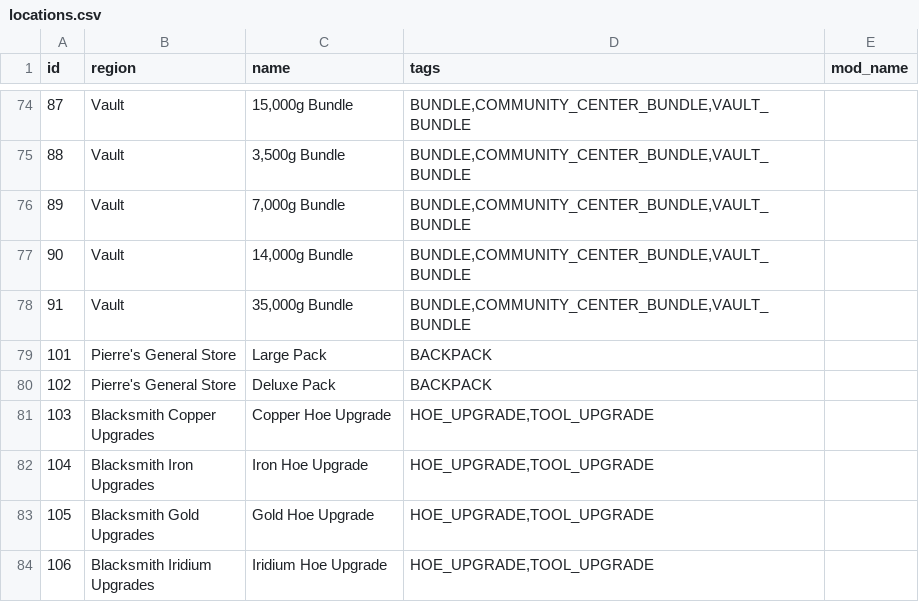
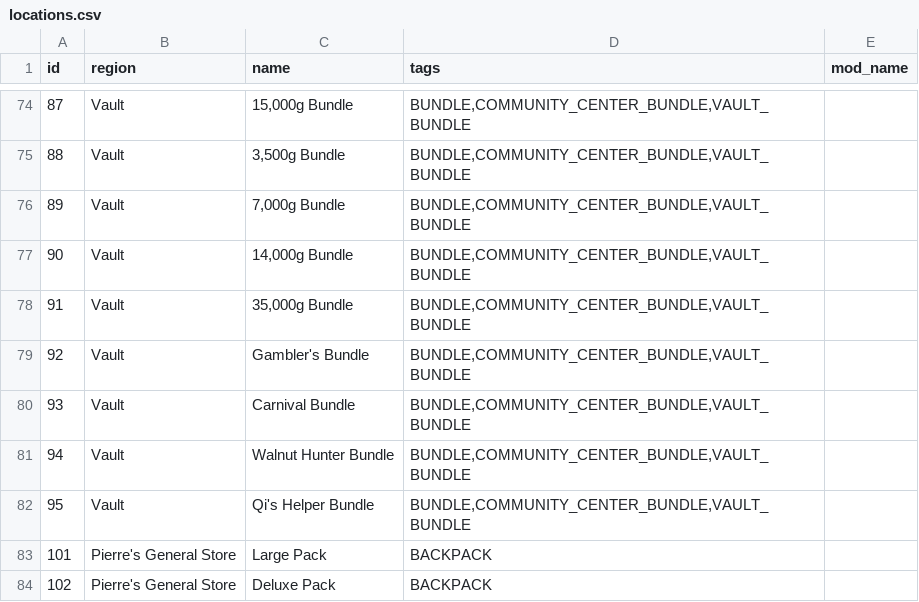
Before and after one commit to EmilyV99/Archipelago, a CSV file: worlds/stardew_valley/data/locations.csv, drawn as a sheet; only a part is shown, gaps mark what is left out; the shorter side is filled out with more unchanged rows; the diff names each change by its address in the sheet, - before the commit and + after, or states it on an @@ line.

Commit message:
- Added more currency bundles

```diff
--- a/worlds/stardew_valley/data/locations.csv
+++ b/worlds/stardew_valley/data/locations.csv
+row 79: 92 | Vault | Gambler's Bundle | BUNDLE,COMMUNITY_CENTER_BUNDLE,VAULT_BUNDLE
+row 80: 93 | Vault | Carnival Bundle | BUNDLE,COMMUNITY_CENTER_BUNDLE,VAULT_BUNDLE
+row 81: 94 | Vault | Walnut Hunter Bundle | BUNDLE,COMMUNITY_CENTER_BUNDLE,VAULT_BUNDLE
+row 82: 95 | Vault | Qi's Helper Bundle | BUNDLE,COMMUNITY_CENTER_BUNDLE,VAULT_BUNDLE
```
Also changed, not shown: worlds/stardew_valley/data/items.csv, 14 other files.
